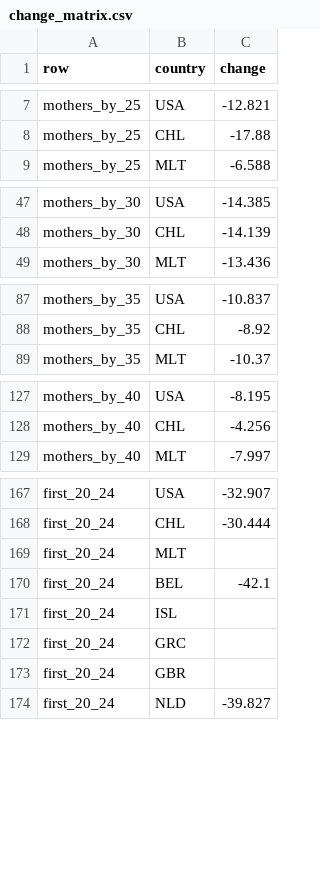
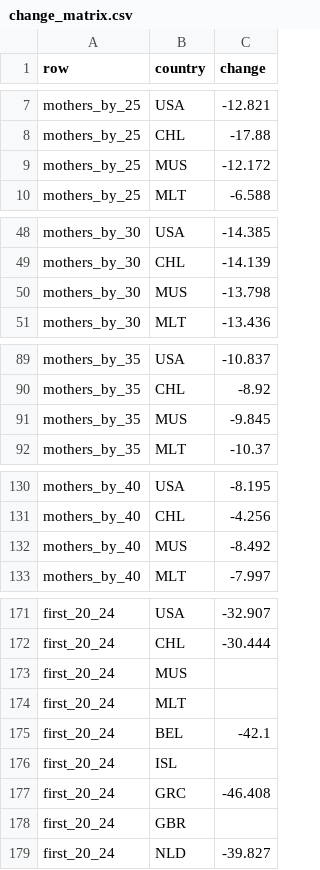
Before and after one commit to andrewgsavage/fertility, a CSV file: eurostat/outputs/change_matrix.csv, drawn as a sheet; only a part is shown, gaps mark what is left out; the diff covers the shown part only.

```diff
--- a/eurostat/outputs/change_matrix.csv
+++ b/eurostat/outputs/change_matrix.csv
@@ -8,2 +8,3 @@ mothers_by_25,USA,-12.821
 mothers_by_25,CHL,-17.88
+mothers_by_25,MUS,-12.172
 mothers_by_25,MLT,-6.588
@@ -48,2 +49,3 @@ mothers_by_30,USA,-14.385
 mothers_by_30,CHL,-14.139
+mothers_by_30,MUS,-13.798
 mothers_by_30,MLT,-13.436
@@ -88,2 +90,3 @@ mothers_by_35,USA,-10.837
 mothers_by_35,CHL,-8.92
+mothers_by_35,MUS,-9.845
 mothers_by_35,MLT,-10.37
@@ -128,2 +131,3 @@ mothers_by_40,USA,-8.195
 mothers_by_40,CHL,-4.256
+mothers_by_40,MUS,-8.492
 mothers_by_40,MLT,-7.997
@@ -168,2 +172,3 @@ first_20_24,USA,-32.907
 first_20_24,CHL,-30.444
+first_20_24,MUS,
 first_20_24,MLT,
@@ -171,3 +176,3 @@ first_20_24,BEL,-42.1
 first_20_24,ISL,
-first_20_24,GRC,
+first_20_24,GRC,-46.408
 first_20_24,GBR,
```
Also changed, not shown: 68 added rows and 7 edited cells elsewhere in this file, HFD/outputs/motherhood_probability.csv, eurostat/outputs/change_matrix_first_second.csv, 35 other files.
